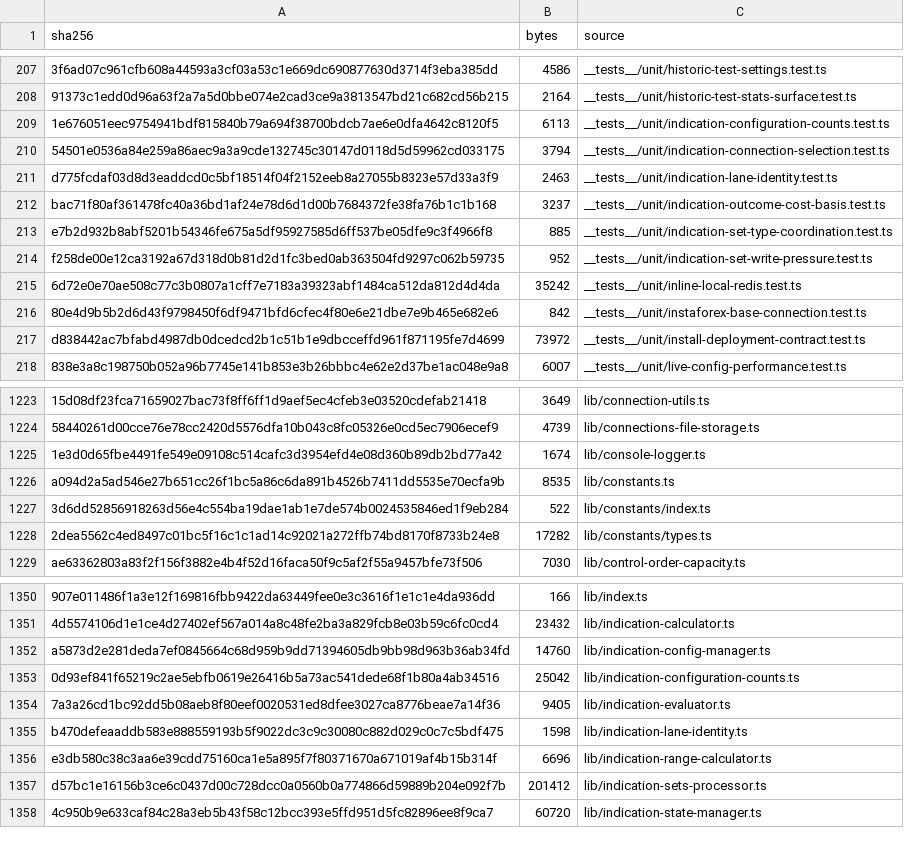
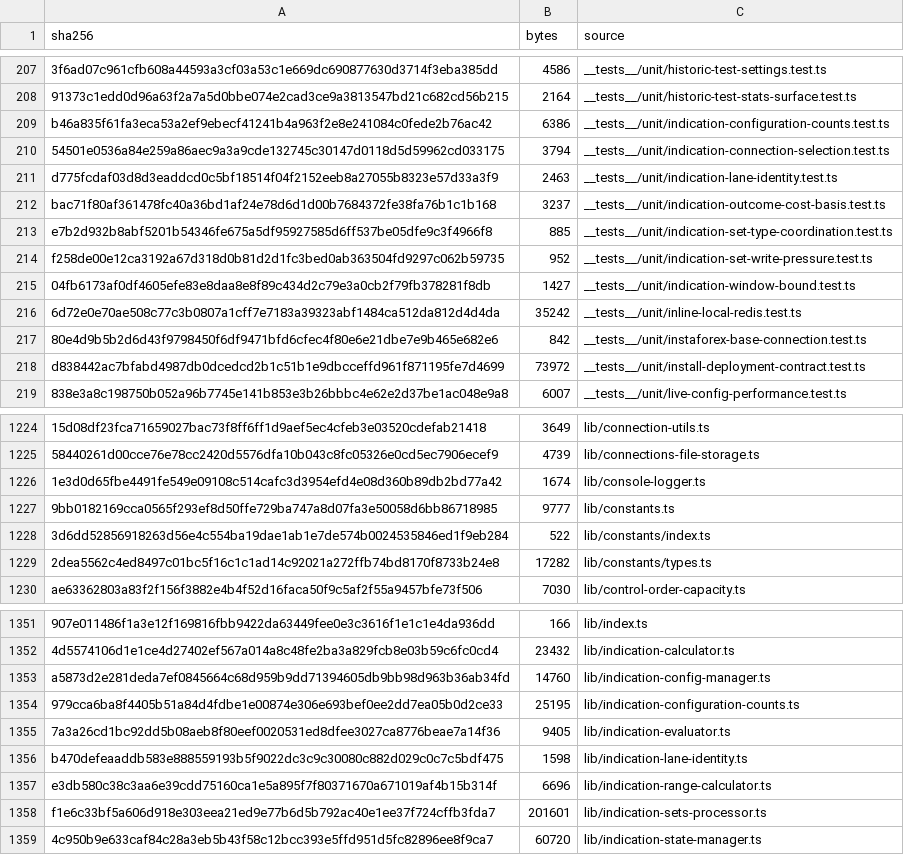
Before and after one commit to mxssnx-creator/CTS-K-N, a TSV file: docs/recreation/manifests/project-files.tsv, drawn as a sheet; only a part is shown, gaps mark what is left out; removed rows and columns are numbered as before the commit, all else as after; the diff names each change by its address in the sheet, - before the commit and + after, or states it on an @@ line.

```diff
--- a/docs/recreation/manifests/project-files.tsv
+++ b/docs/recreation/manifests/project-files.tsv
-row 209: 1e676051eec9754941bdf815840b79a694f38700bdcb7ae6e0dfa4642c8120f5 | 6113 | __tests__/unit/indication-configuration-counts.test.ts
+row 209: b46a835f61fa3eca53a2ef9ebecf41241b4a963f2e8e241084c0fede2b76ac42 | 6386 | __tests__/unit/indication-configuration-counts.test.ts
+row 215: 04fb6173af0df4605efe83e8daa8e8f89c434d2c79e3a0cb2f79fb378281f8db | 1427 | __tests__/unit/indication-window-bound.test.ts
-row 1226: a094d2a5ad546e27b651cc26f1bc5a86c6da891b4526b7411dd5535e70ecfa9b | 8535 | lib/constants.ts
+row 1227: 9bb0182169cca0565f293ef8d50ffe729ba747a8d07fa3e50058d6bb86718985 | 9777 | lib/constants.ts
-row 1353: 0d93ef841f65219c2ae5ebfb0619e26416b5a73ac541dede68f1b80a4ab34516 | 25042 | lib/indication-configuration-counts.ts
+row 1354: 979cca6ba8f4405b51a84d4fdbe1e00874e306e693bef0ee2dd7ea05b0d2ce33 | 25195 | lib/indication-configuration-counts.ts
-row 1357: d57bc1e16156b3ce6c0437d00c728dcc0a0560b0a774866d59889b204e092f7b | 201412 | lib/indication-sets-processor.ts
+row 1358: f1e6c33bf5a606d918e303eea21ed9e77b6d5b792ac40e1ee37f724cffb3fda7 | 201601 | lib/indication-sets-processor.ts
```
Also changed, not shown: docs/recreation/manifests/tests-and-verifiers.tsv, 7 other files.
